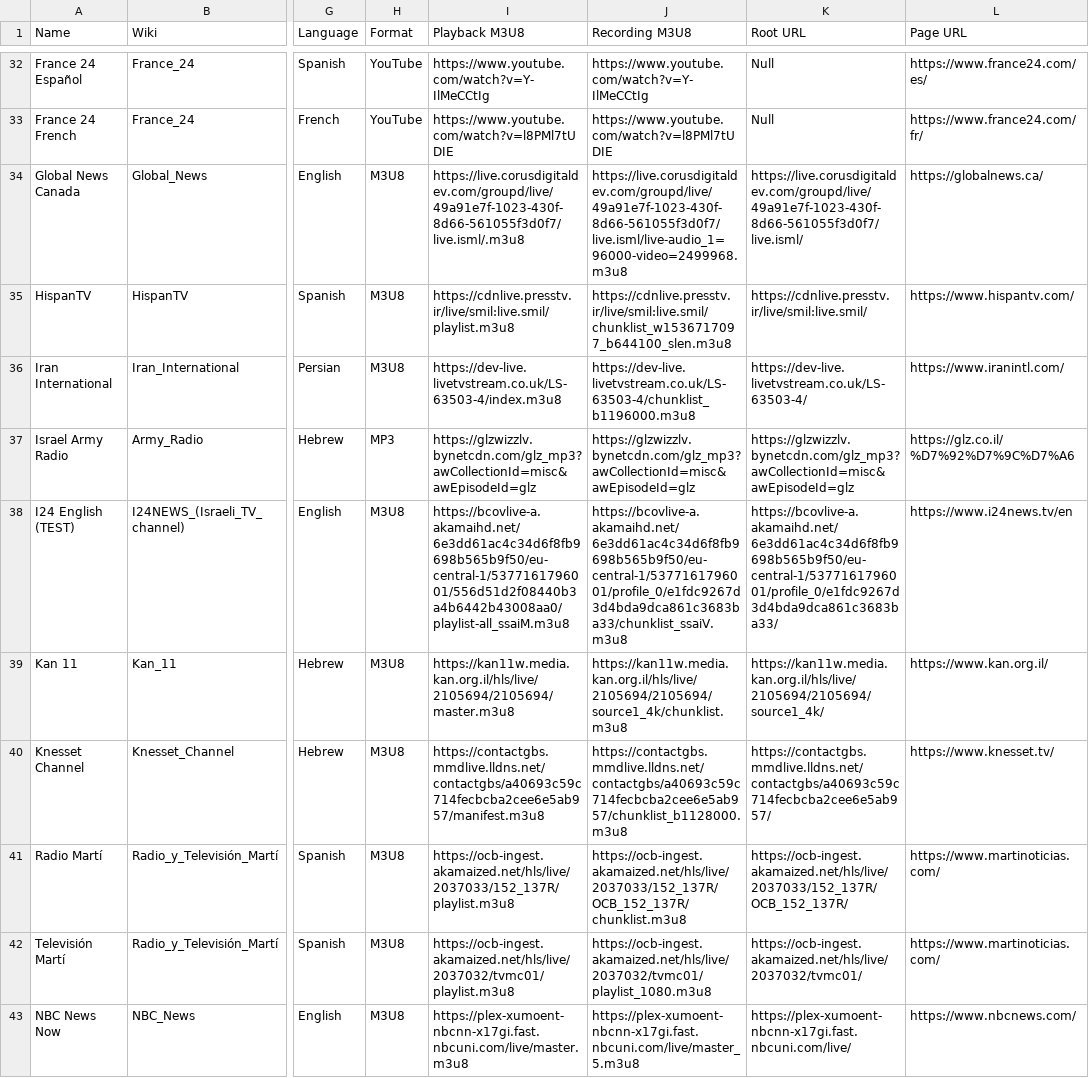
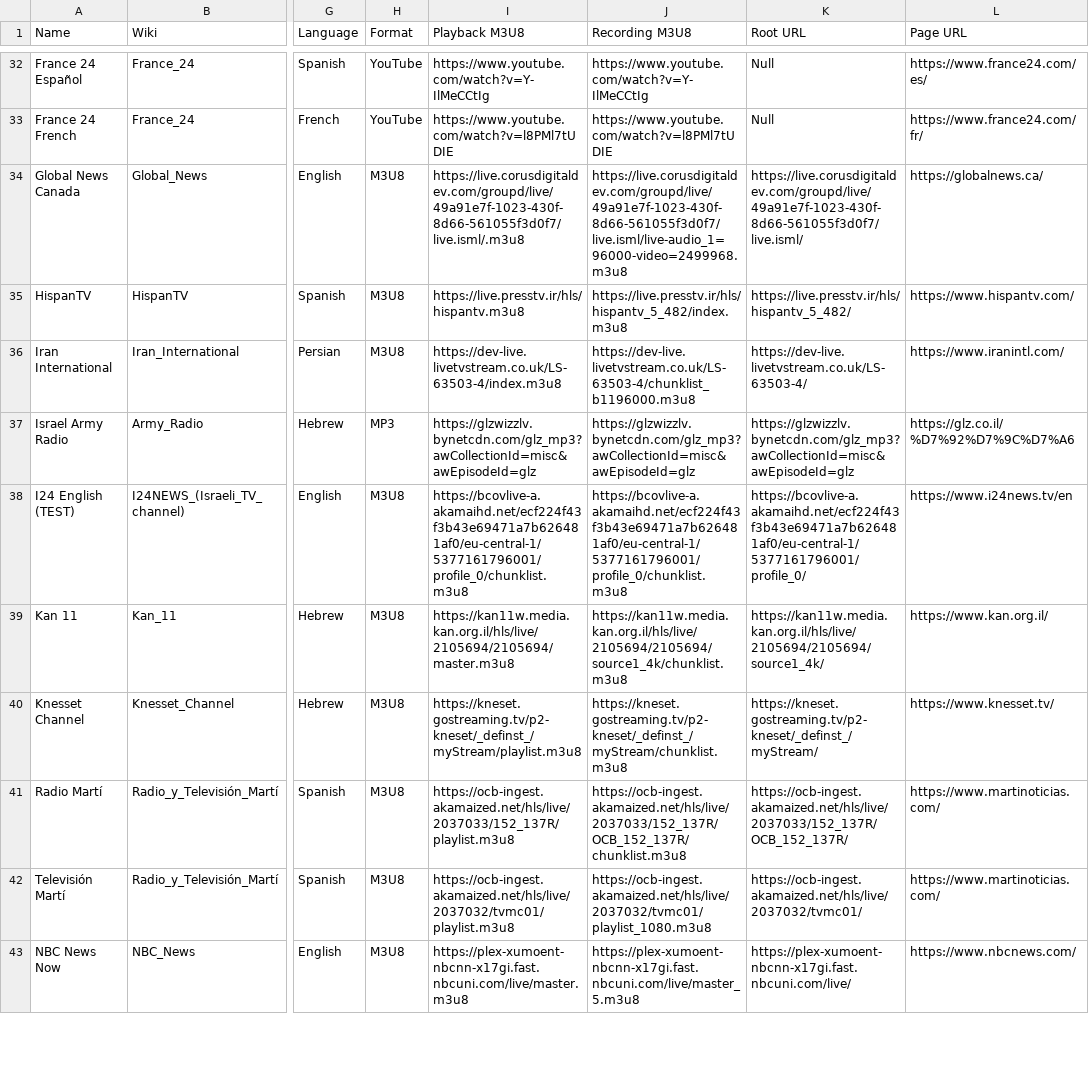
Before and after one commit to cpremoshis/global-media, a CSV file: Assets/broadcasters.csv, drawn as a sheet; only a part is shown, gaps mark what is left out; the diff covers the shown part only; the diff names each change by its address in the sheet, - before the commit and + after, or states it on an @@ line.

Commit message:
updated links

```diff
--- a/Assets/broadcasters.csv
+++ b/Assets/broadcasters.csv
-I35 (Playback M3U8): https://cdnlive.presstv.ir/live/smil:live.smil/playlist.m3u8
+I35 (Playback M3U8): https://live.presstv.ir/hls/hispantv.m3u8
-J35 (Recording M3U8): https://cdnlive.presstv.ir/live/smil:live.smil/chunklist_w1536717097_b644100_slen.m3u8
+J35 (Recording M3U8): https://live.presstv.ir/hls/hispantv_5_482/index.m3u8
-K35 (Root URL): https://cdnlive.presstv.ir/live/smil:live.smil/
+K35 (Root URL): https://live.presstv.ir/hls/hispantv_5_482/
-I38 (Playback M3U8): https://bcovlive-a.akamaihd.net/6e3dd61ac4c34d6f8fb9698b565b9f50/eu-central-1/5377161796001/556d51d2f08440b3a4b6442b43008aa0/playlist-all_ssaiM.m3u8
+I38 (Playback M3U8): https://bcovlive-a.akamaihd.net/ecf224f43f3b43e69471a7b626481af0/eu-central-1/5377161796001/profile_0/chunklist.m3u8
-J38 (Recording M3U8): https://bcovlive-a.akamaihd.net/6e3dd61ac4c34d6f8fb9698b565b9f50/eu-central-1/5377161796001/profile_0/e1fdc9267d3d4bda9dca861c3683ba33/chunklist_ssaiV.m3u8
+J38 (Recording M3U8): https://bcovlive-a.akamaihd.net/ecf224f43f3b43e69471a7b626481af0/eu-central-1/5377161796001/profile_0/chunklist.m3u8
-K38 (Root URL): https://bcovlive-a.akamaihd.net/6e3dd61ac4c34d6f8fb9698b565b9f50/eu-central-1/5377161796001/profile_0/e1fdc9267d3d4bda9dca861c3683ba33/
+K38 (Root URL): https://bcovlive-a.akamaihd.net/ecf224f43f3b43e69471a7b626481af0/eu-central-1/5377161796001/profile_0/
-I40 (Playback M3U8): https://contactgbs.mmdlive.lldns.net/contactgbs/a40693c59c714fecbcba2cee6e5ab957/manifest.m3u8
+I40 (Playback M3U8): https://kneset.gostreaming.tv/p2-kneset/_definst_/myStream/playlist.m3u8
-J40 (Recording M3U8): https://contactgbs.mmdlive.lldns.net/contactgbs/a40693c59c714fecbcba2cee6e5ab957/chunklist_b1128000.m3u8
+J40 (Recording M3U8): https://kneset.gostreaming.tv/p2-kneset/_definst_/myStream/chunklist.m3u8
-K40 (Root URL): https://contactgbs.mmdlive.lldns.net/contactgbs/a40693c59c714fecbcba2cee6e5ab957/
+K40 (Root URL): https://kneset.gostreaming.tv/p2-kneset/_definst_/myStream/
```
Also changed, not shown: 12 edited cells elsewhere in this file.
